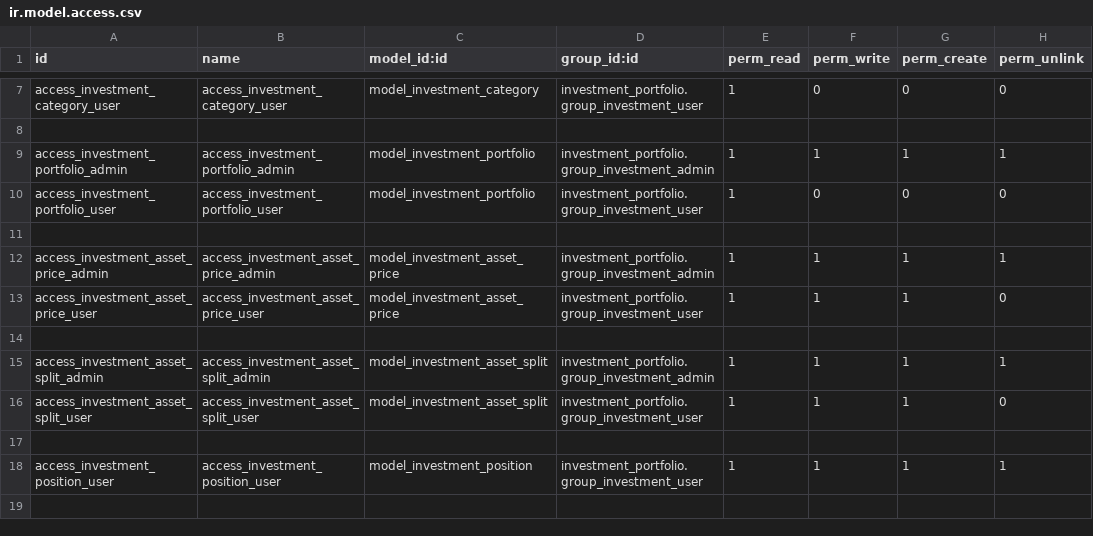
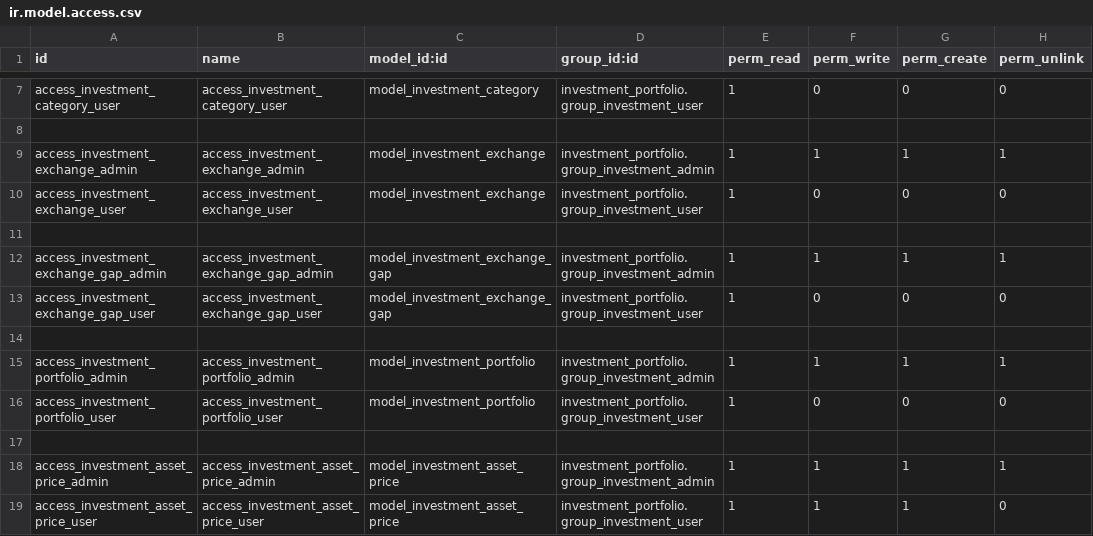
Before and after one commit to elmeriniemela/tabularium, a CSV file: investment_portfolio/security/ir.model.access.csv, drawn as a sheet; only a part is shown, gaps mark what is left out; the shorter side is filled out with more unchanged rows; the diff names each change by its address in the sheet, - before the commit and + after, or states it on an @@ line.

Commit message:
add exchange

```diff
--- a/investment_portfolio/security/ir.model.access.csv
+++ b/investment_portfolio/security/ir.model.access.csv
+row 9: access_investment_exchange_admin | access_investment_exchange_admin | model_investment_exchange | investment_portfolio.group_investment_admin | 1 | 1 | 1 | 1
+row 10: access_investment_exchange_user | access_investment_exchange_user | model_investment_exchange | investment_portfolio.group_investment_user | 1 | 0 | 0 | 0
+row 11: (empty)
+row 12: access_investment_exchange_gap_admin | access_investment_exchange_gap_admin | model_investment_exchange_gap | investment_portfolio.group_investment_admin | 1 | 1 | 1 | 1
+row 13: access_investment_exchange_gap_user | access_investment_exchange_gap_user | model_investment_exchange_gap | investment_portfolio.group_investment_user | 1 | 0 | 0 | 0
+row 14: (empty)
```
Also changed, not shown: 9 other files.
